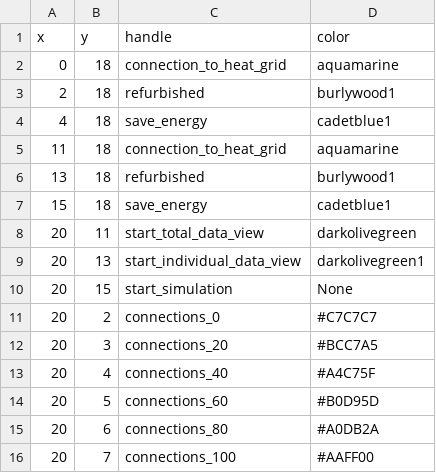
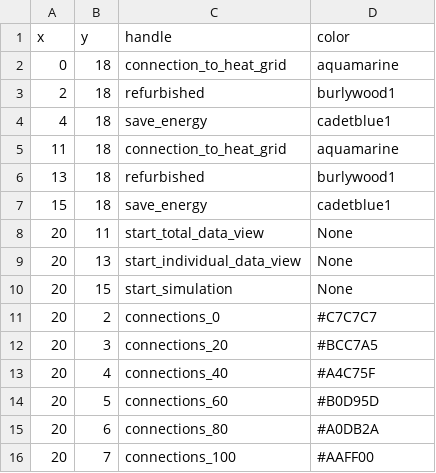
Before and after one commit to quarree100/qScope_frontend, a CSV file: q100viz/settings/buildings_interaction_grid_2.csv, drawn as a sheet.

```diff
--- a/q100viz/settings/buildings_interaction_grid_2.csv
+++ b/q100viz/settings/buildings_interaction_grid_2.csv
@@ -7,4 +7,4 @@ x,y,handle,color
 15,18,save_energy,cadetblue1
-20,11,start_total_data_view,darkolivegreen
-20,13,start_individual_data_view,darkolivegreen1
+20,11,start_total_data_view,None
+20,13,start_individual_data_view,None
 20,15,start_simulation,None
```
Also changed, not shown: q100viz/settings/individual_data_view_grid_2.csv, 13 other files.
